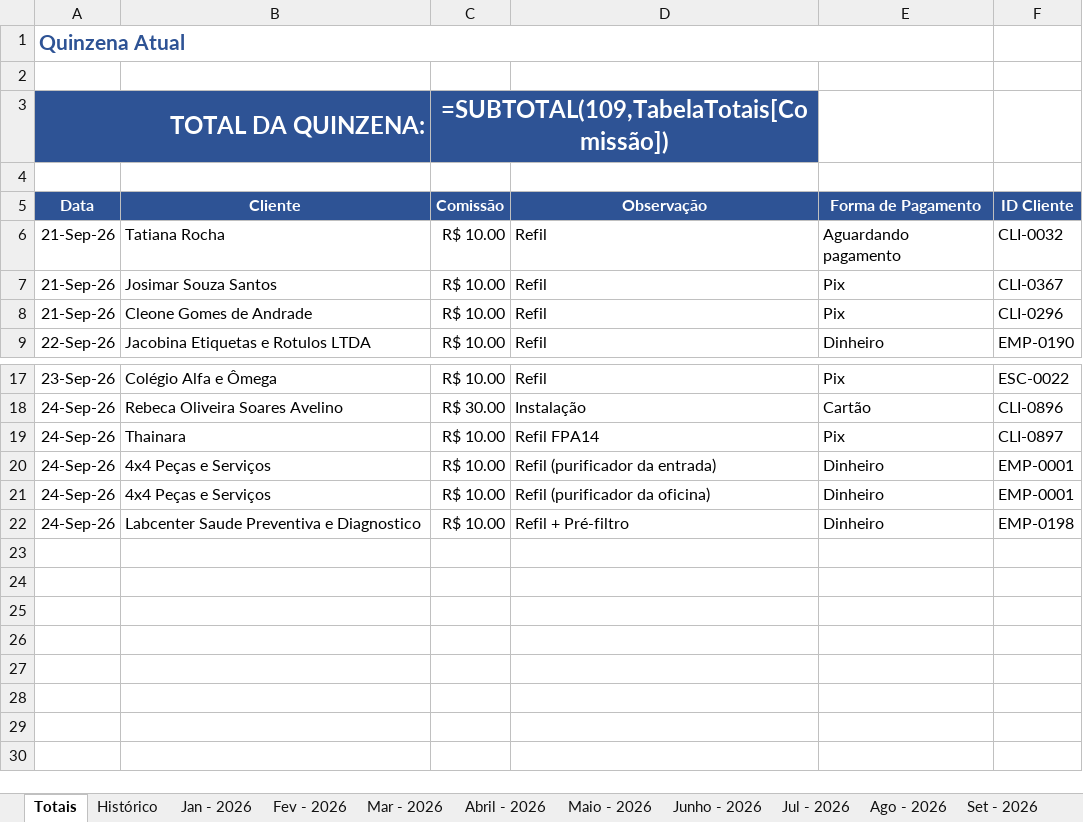
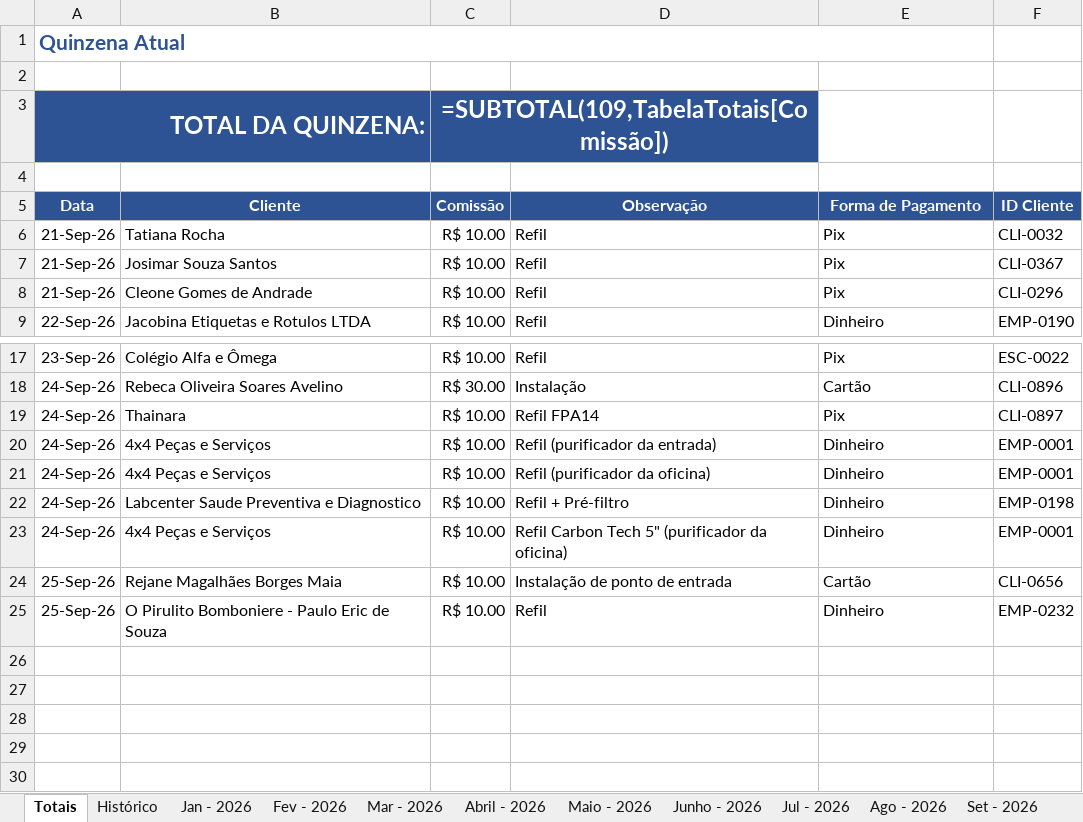
Before and after one commit to backupplanetaagua2025-hub/Comiss-es-Wiliam, an Excel workbook: 2026.xlsx, sheet Totais, drawn as a sheet; only a part is shown, gaps mark what is left out; values as stored, in another font and other column widths than the file's, no borders; formulas without a stored value are shown as written; table styles not drawn; the diff names each change by its address in the sheet, - before the commit and + after, or states it on an @@ line.

Commit message:
Add files via upload

```diff
--- a/2026.xlsx (sheet Totais)
+++ b/2026.xlsx (sheet Totais)
-E6 (Forma de Pagamento): Aguardando pagamento
+E6 (Forma de Pagamento): Pix
-row 23: (empty)
+row 23: 24-Sep-26 | 4x4 Peças e Serviços | R$ 10.00 | Refil Carbon Tech 5" (purificador da oficina) | Dinheiro | EMP-0001
-row 24: (empty)
+row 24: 25-Sep-26 | Rejane Magalhães Borges Maia | R$ 10.00 | Instalação de ponto de entrada | Cartão | CLI-0656
-row 25: (empty)
+row 25: 25-Sep-26 | O Pirulito Bomboniere - Paulo Eric de Souza | R$ 10.00 | Refil | Dinheiro | EMP-0232
```
